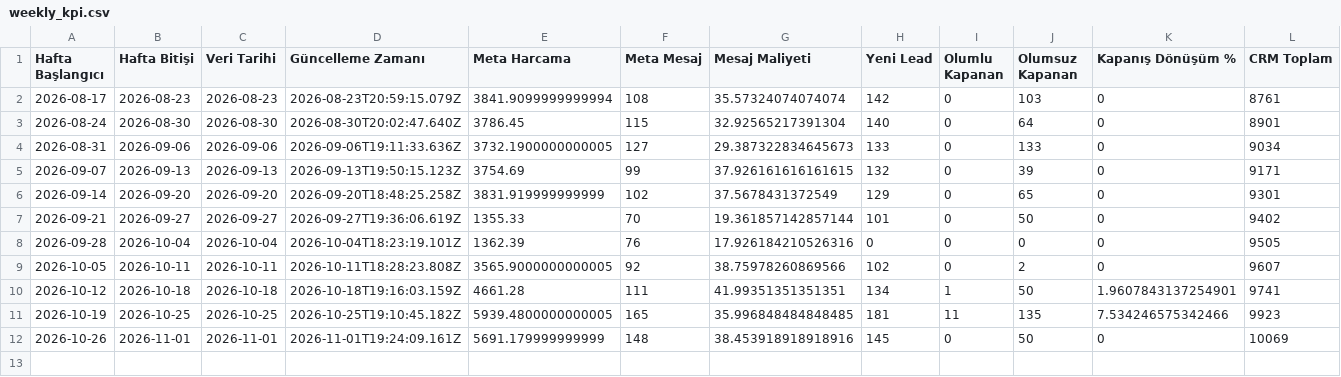
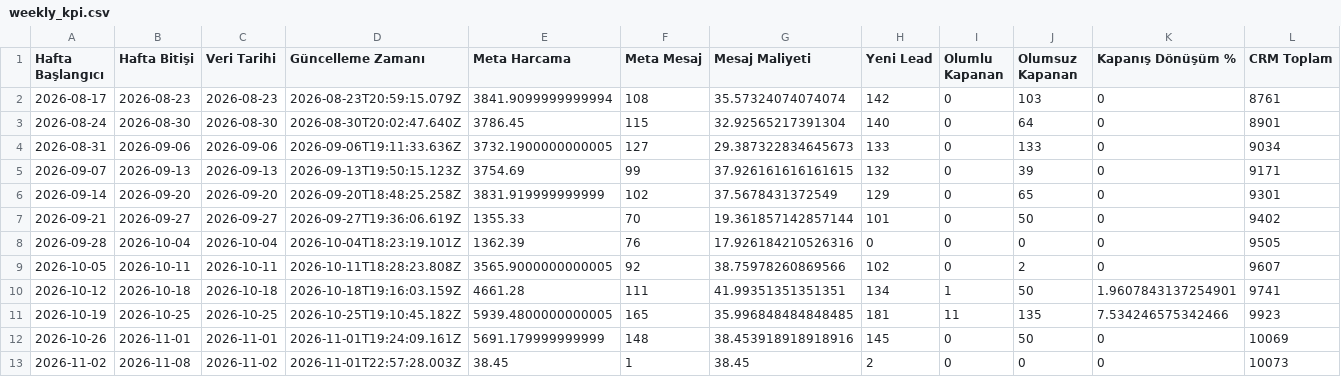
Before and after one commit to sefayama-rgb/menargrup, a CSV file: data/weekly_kpi.csv, drawn as a sheet; only a part is shown; rows hold the shown columns only; the diff names each change by its address in the sheet, - before the commit and + after, or states it on an @@ line.

```diff
--- a/data/weekly_kpi.csv
+++ b/data/weekly_kpi.csv
+row 13: 2026-11-02 | 2026-11-08 | 2026-11-02 | 2026-11-01T22:57:28.003Z | 38.45 | 1 | 38.45 | 2 | 0 | 0 | 0 | 10073
```
Also changed, not shown: 4 other files.
